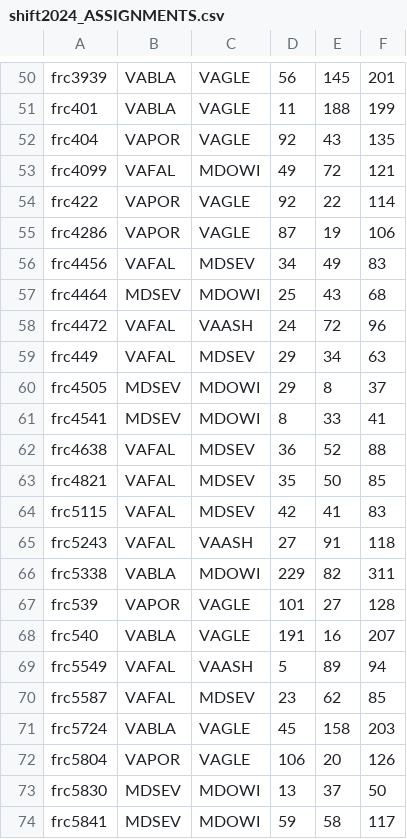
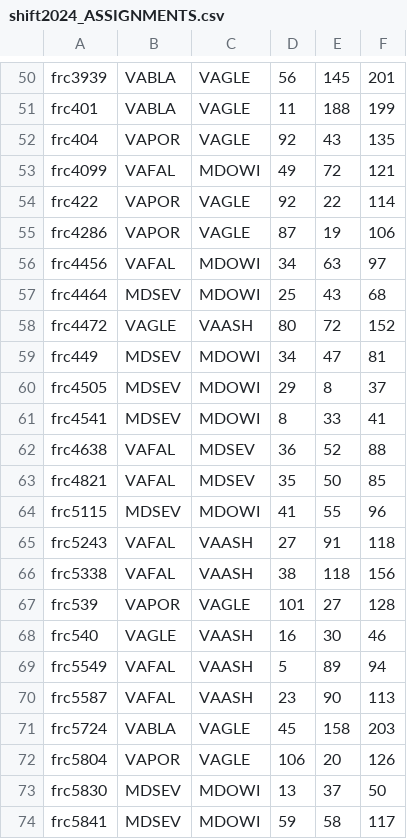
Before and after one commit to PChild/travel-time, a CSV file: data/shift2024_ASSIGNMENTS.csv, drawn as a sheet; only a part is shown, gaps mark what is left out; the diff covers the shown part only.

```diff
--- a/data/shift2024_ASSIGNMENTS.csv
+++ b/data/shift2024_ASSIGNMENTS.csv
@@ -55,6 +55,6 @@ frc422,VAPOR,VAGLE,92,22,114
 frc4286,VAPOR,VAGLE,87,19,106
-frc4456,VAFAL,MDSEV,34,49,83
+frc4456,VAFAL,MDOWI,34,63,97
 frc4464,MDSEV,MDOWI,25,43,68
-frc4472,VAFAL,VAASH,24,72,96
-frc449,VAFAL,MDSEV,29,34,63
+frc4472,VAGLE,VAASH,80,72,152
+frc449,MDSEV,MDOWI,34,47,81
 frc4505,MDSEV,MDOWI,29,8,37
@@ -63,9 +63,9 @@ frc4638,VAFAL,MDSEV,36,52,88
 frc4821,VAFAL,MDSEV,35,50,85
-frc5115,VAFAL,MDSEV,42,41,83
+frc5115,MDSEV,MDOWI,41,55,96
 frc5243,VAFAL,VAASH,27,91,118
-frc5338,VABLA,MDOWI,229,82,311
+frc5338,VAFAL,VAASH,38,118,156
 frc539,VAPOR,VAGLE,101,27,128
-frc540,VABLA,VAGLE,191,16,207
+frc540,VAGLE,VAASH,16,30,46
 frc5549,VAFAL,VAASH,5,89,94
-frc5587,VAFAL,MDSEV,23,62,85
+frc5587,VAFAL,VAASH,23,90,113
 frc5724,VABLA,VAGLE,45,158,203
```
Also changed, not shown: 109 edited cells elsewhere in this file, data/edge2024_ASSIGNMENTS.csv, data/mdbet2024_ASSIGNMENTS.csv, 6 other files.
